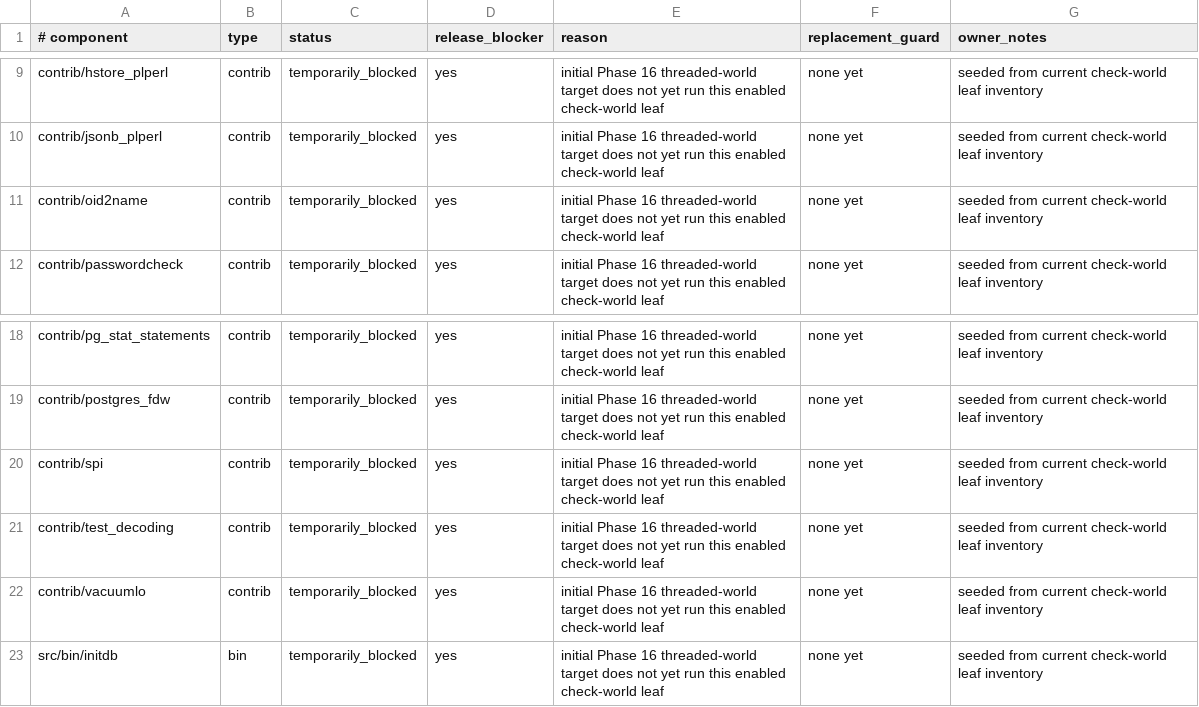
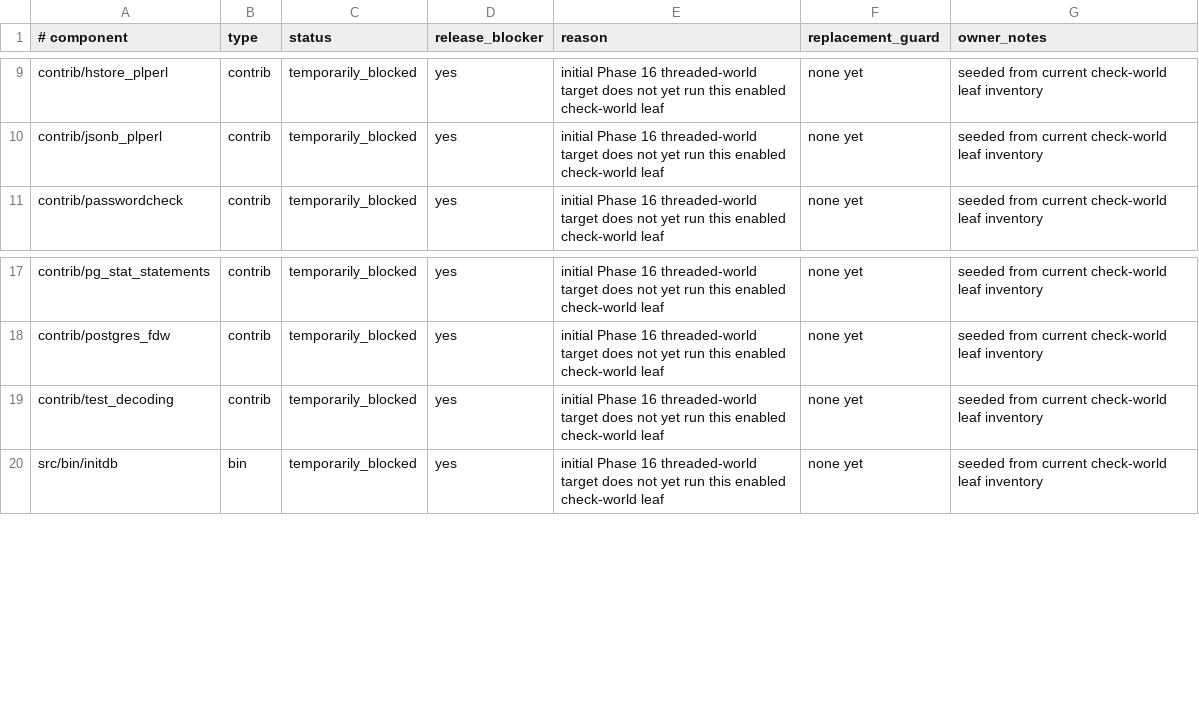
Before and after one commit to samwillis/multithreaded-postgres, a TSV file: plan_docs/MULTITHREADED_PHASE16_EXCLUSIONS.tsv, drawn as a sheet; only a part is shown, gaps mark what is left out.

Commit message:
Cover spi and client contrib utilities in threaded world
Run contrib/spi under threaded_workers.conf from check-threaded-contrib and check-world-threaded.

Cover oid2name and vacuumlo client utility TAP leaves through the threaded contrib aggregate and move all three leaves out of Phase 16 exclusions.

```diff
--- a/plan_docs/MULTITHREADED_PHASE16_EXCLUSIONS.tsv
+++ b/plan_docs/MULTITHREADED_PHASE16_EXCLUSIONS.tsv
@@ -10,3 +10,2 @@ contrib/hstore_plperl	contrib	temporarily_blocked	yes	initial Phase 16 threaded-
 contrib/jsonb_plperl	contrib	temporarily_blocked	yes	initial Phase 16 threaded-world target does not yet run this enabled check-world leaf	none yet	seeded from current check-world leaf inventory
-contrib/oid2name	contrib	temporarily_blocked	yes	initial Phase 16 threaded-world target does not yet run this enabled check-world leaf	none yet	seeded from current check-world leaf inventory
 contrib/passwordcheck	contrib	temporarily_blocked	yes	initial Phase 16 threaded-world target does not yet run this enabled check-world leaf	none yet	seeded from current check-world leaf inventory
@@ -19,5 +18,3 @@ contrib/pg_stat_statements	contrib	temporarily_blocked	yes	initial Phase 16 thre
 contrib/postgres_fdw	contrib	temporarily_blocked	yes	initial Phase 16 threaded-world target does not yet run this enabled check-world leaf	none yet	seeded from current check-world leaf inventory
-contrib/spi	contrib	temporarily_blocked	yes	initial Phase 16 threaded-world target does not yet run this enabled check-world leaf	none yet	seeded from current check-world leaf inventory
 contrib/test_decoding	contrib	temporarily_blocked	yes	initial Phase 16 threaded-world target does not yet run this enabled check-world leaf	none yet	seeded from current check-world leaf inventory
-contrib/vacuumlo	contrib	temporarily_blocked	yes	initial Phase 16 threaded-world target does not yet run this enabled check-world leaf	none yet	seeded from current check-world leaf inventory
 src/bin/initdb	bin	temporarily_blocked	yes	initial Phase 16 threaded-world target does not yet run this enabled check-world leaf	none yet	seeded from current check-world leaf inventory
```
Also changed, not shown: plan_docs/MULTITHREADED_PHASE16_COVERED_COMPONENTS.tsv, 1 other file.
